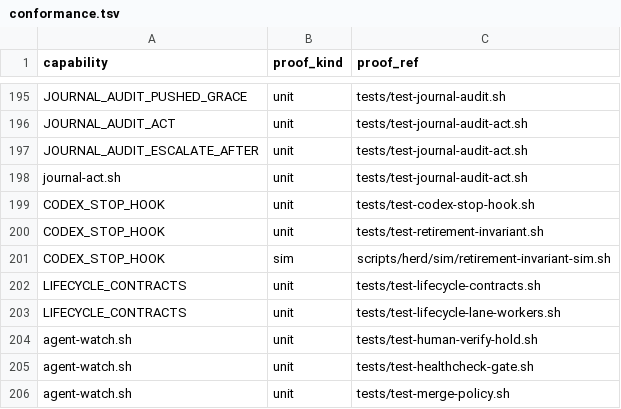
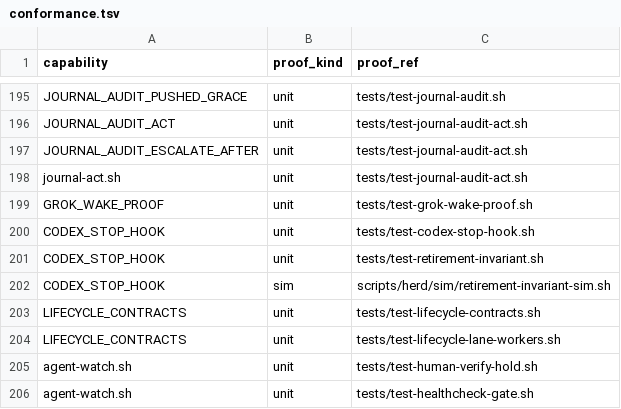
Before and after one commit to briankeegan1/herdkit, a TSV file: templates/conformance.tsv, drawn as a sheet; only a part is shown, gaps mark what is left out; the shorter side is filled out with more unchanged rows.

Commit message:
feat(grok): bounce-consumption proof + wake-proof + terminal-state retirement (HERD-803)
Mirror codex HERD-788 stop-hook retirement and HERD-789 wake-proof for the grok runtime
using grok-native surfaces instead of hooks (grok has no hook system as of 2026-08-21).

New functions in driver.sh (_herd_grok_sessions_file, _herd_grok_session_db,
_herd_grok_session_id_write, _herd_grok_session_id, _herd_grok_updated_at,
_herd_grok_updated_at_baseline_write, _herd_grok_session_lifecycle):
- Terminal detection: if the grok session is absent from ~/.grok/active_sessions.json the
  builder is dead; herd_driver_agent_status_resolved_ex now returns "idle structured" so it
  is reapable without double-driving active work.
- Bounce consumption proof: _herd_grok_updated_at_baseline_write snapshots updated_at from
  session_search.sqlite before each bounce prompt; _herd_grok_session_lifecycle returns
  "working" only when updated_at advanced past that baseline (new content indexed = new turn).
- _waw_progressed in agent-watch.sh probes _herd_grok_session_lifecycle alongside the codex
  sources; a non-empty result blocks the pane-cksum fallback so TUI/spinner motion can never
  satisfy the wake check for a grok builder.
- At spawn time (both _herd_herdr_start_agent and _respawn_builder_in_worktree) a uuid is
  generated and injected as --session-id before the positional prompt, and persisted to
  <agent-dir>/grok-session-id for lifecycle lookups.
- All four bounce sites (block-verdict, ci-fast-bounce, stale-dup, health-recheck) write the
  baseline before each send attempt.

Default-off (GROK_WAKE_PROOF=off): no session-id injected, no SQLite probe, no new side-
effects for claude/codex/default-off grok — byte-identical. Fail-soft throughout: missing
sessions file, absent sqlite3, absent session-id → rc 1 → conservative raw fallback.

New test: tests/test-grok-wake-proof.sh (10 hermetic checks, no herdr/grok/network).
New capabilities.tsv row and conformance.tsv row for GROK_WAKE_PROOF.

```diff
--- a/templates/conformance.tsv
+++ b/templates/conformance.tsv
@@ -198,2 +198,3 @@ JOURNAL_AUDIT_ESCALATE_AFTER	unit	tests/test-journal-audit-act.sh
 journal-act.sh	unit	tests/test-journal-audit-act.sh
+GROK_WAKE_PROOF	unit	tests/test-grok-wake-proof.sh
 CODEX_STOP_HOOK	unit	tests/test-codex-stop-hook.sh
```
Also changed, not shown: templates/capabilities.tsv, 4 other files.
